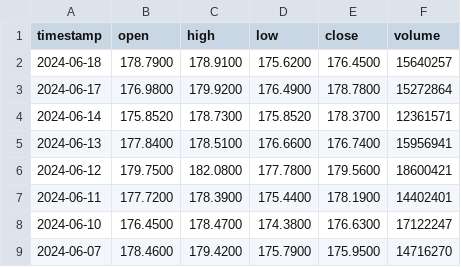
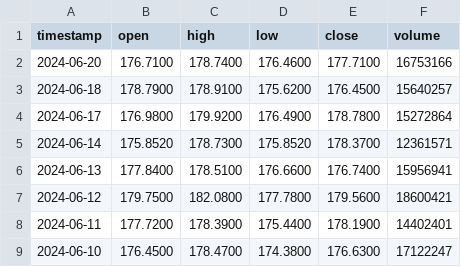
Before and after one commit to nickym11111/assignment4, a CSV file: stocks/GOOG.csv, drawn as a sheet; only a part is shown; the shorter side is filled out with more unchanged rows; the diff names each change by its address in the sheet, - before the commit and + after, or states it on an @@ line.

```diff
--- a/stocks/GOOG.csv
+++ b/stocks/GOOG.csv
+row 2: 2024-06-20 | 176.7100 | 178.7400 | 176.4600 | 177.7100 | 16753166
```
Also changed, not shown: 31 other files.
